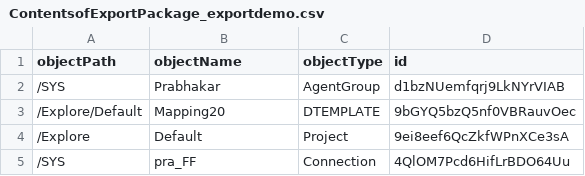
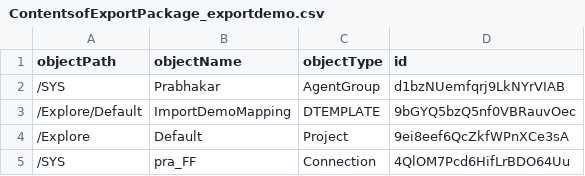
Before and after one commit to demoaccountunico/unicodemo, a CSV file: exportdemo/ContentsofExportPackage_exportdemo.csv, drawn as a sheet.

Commit message:
demo

```diff
--- a/exportdemo/ContentsofExportPackage_exportdemo.csv
+++ b/exportdemo/ContentsofExportPackage_exportdemo.csv
@@ -2,3 +2,3 @@ objectPath,objectName,objectType,id
 /SYS,Prabhakar,AgentGroup,d1bzNUemfqrj9LkNYrVIAB
-/Explore/Default,Mapping20,DTEMPLATE,9bGYQ5bzQ5nf0VBRauvOec
+/Explore/Default,ImportDemoMapping,DTEMPLATE,9bGYQ5bzQ5nf0VBRauvOec
 /Explore,Default,Project,9ei8eef6QcZkfWPnXCe3sA
```
Also changed, not shown: 6 other files.
